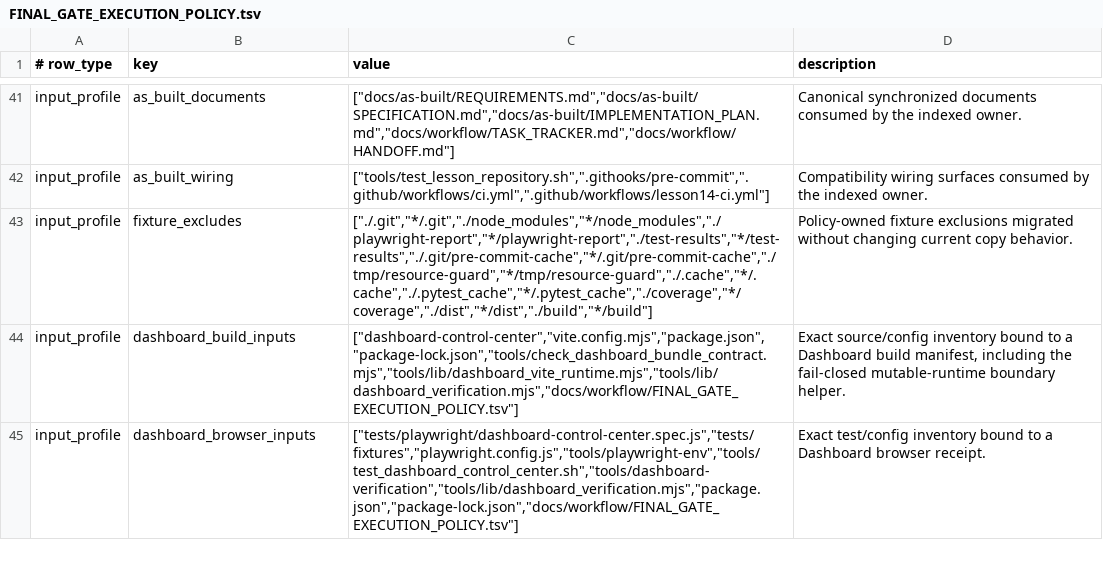
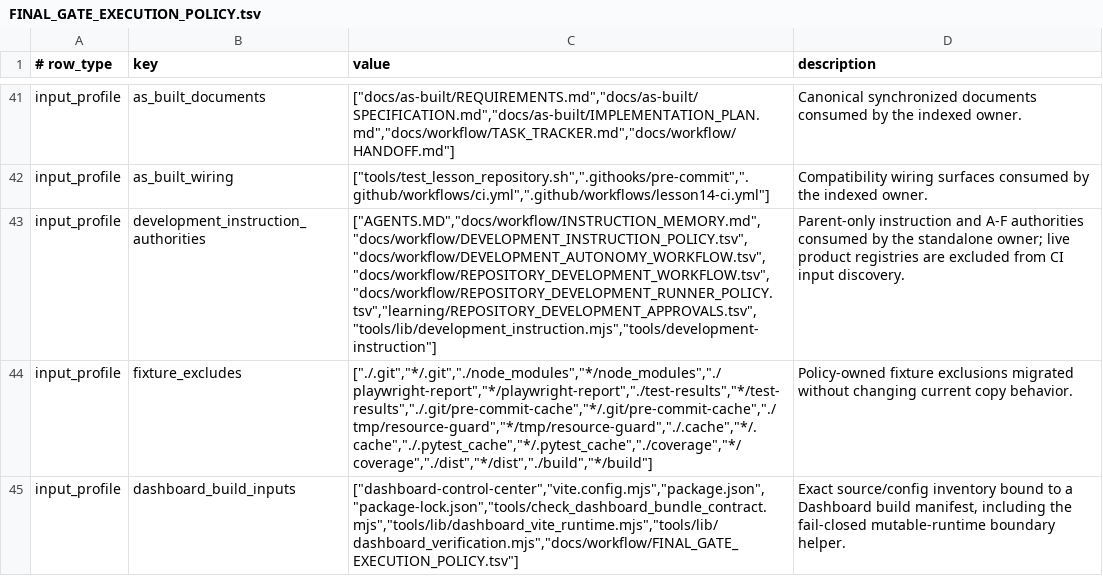
Before and after one commit to xxxMasahiro/ai-driven-development-lesson, a TSV file: docs/workflow/FINAL_GATE_EXECUTION_POLICY.tsv, drawn as a sheet; only a part is shown, gaps mark what is left out; the shorter side is filled out with more unchanged rows; the diff names each change by its address in the sheet, - before the commit and + after, or states it on an @@ line.

```diff
--- a/docs/workflow/FINAL_GATE_EXECUTION_POLICY.tsv
+++ b/docs/workflow/FINAL_GATE_EXECUTION_POLICY.tsv
+row 43: input_profile | development_instruction_authorities | ["AGENTS.MD","docs/workflow/INSTRUCTION_MEMORY.md","docs/workflow/DEVELOPMENT_INSTRUCTION_POLICY.tsv","docs/workflow/DEVELOPMENT_AUTONOMY_WORKFLOW.tsv","docs/workflow/REPOSITORY_DEVELOPMENT_WORKFLOW.tsv","docs/workflow/REPOSITORY_DEVELOPMENT_RUNNER_POLICY.tsv","learning/REPOSITORY_DEVELOPMENT_APPROVALS.tsv","tools/lib/development_instruction.mjs","tools/development-instruction"] | Parent-only instruction and A-F authorities consumed by the standalone owner; live product registries are excluded from CI input discovery.
```
Also changed, not shown: docs/workflow/AS_BUILT_SYNC_CONTRACT.tsv, docs/workflow/GIT_HOOK_RECOMMENDATION_PATHS.tsv, 55 other files.
